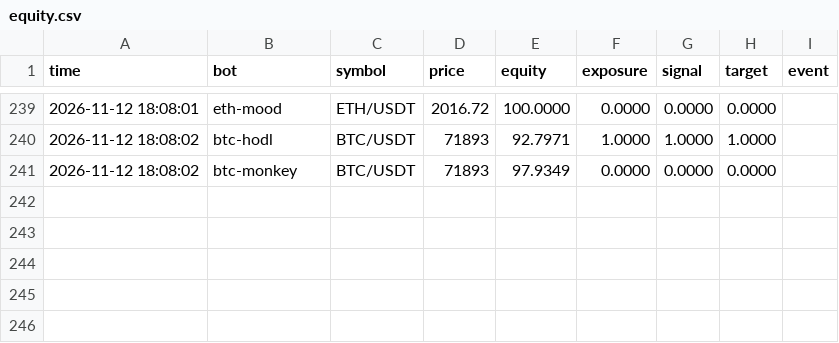
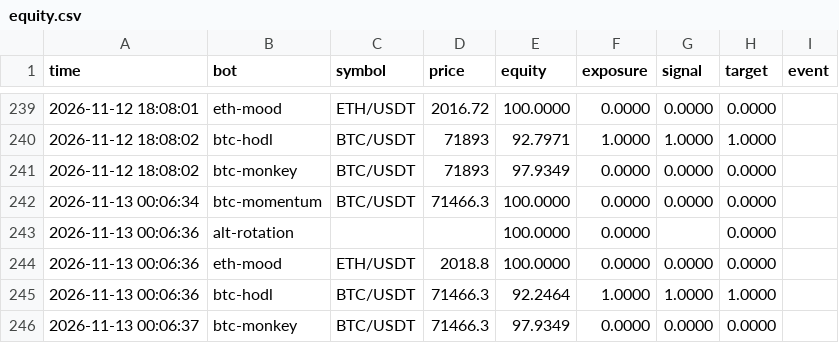
Before and after one commit to FlameSovereign/Cryptocurrency, a CSV file: state/paper/equity.csv, drawn as a sheet; only a part is shown, gaps mark what is left out; the diff names each change by its address in the sheet, - before the commit and + after, or states it on an @@ line.

```diff
--- a/state/paper/equity.csv
+++ b/state/paper/equity.csv
+row 242: 2026-11-13 00:06:34 | btc-momentum | BTC/USDT | 71466.3 | 100.0000 | 0.0000 | 0.0000 | 0.0000
+row 243: 2026-11-13 00:06:36 | alt-rotation |  |  | 100.0000 | 0.0000 |  | 0.0000
+row 244: 2026-11-13 00:06:36 | eth-mood | ETH/USDT | 2018.8 | 100.0000 | 0.0000 | 0.0000 | 0.0000
+row 245: 2026-11-13 00:06:36 | btc-hodl | BTC/USDT | 71466.3 | 92.2464 | 1.0000 | 1.0000 | 1.0000
+row 246: 2026-11-13 00:06:37 | btc-monkey | BTC/USDT | 71466.3 | 97.9349 | 0.0000 | 0.0000 | 0.0000
```
Also changed, not shown: 5 other files.
